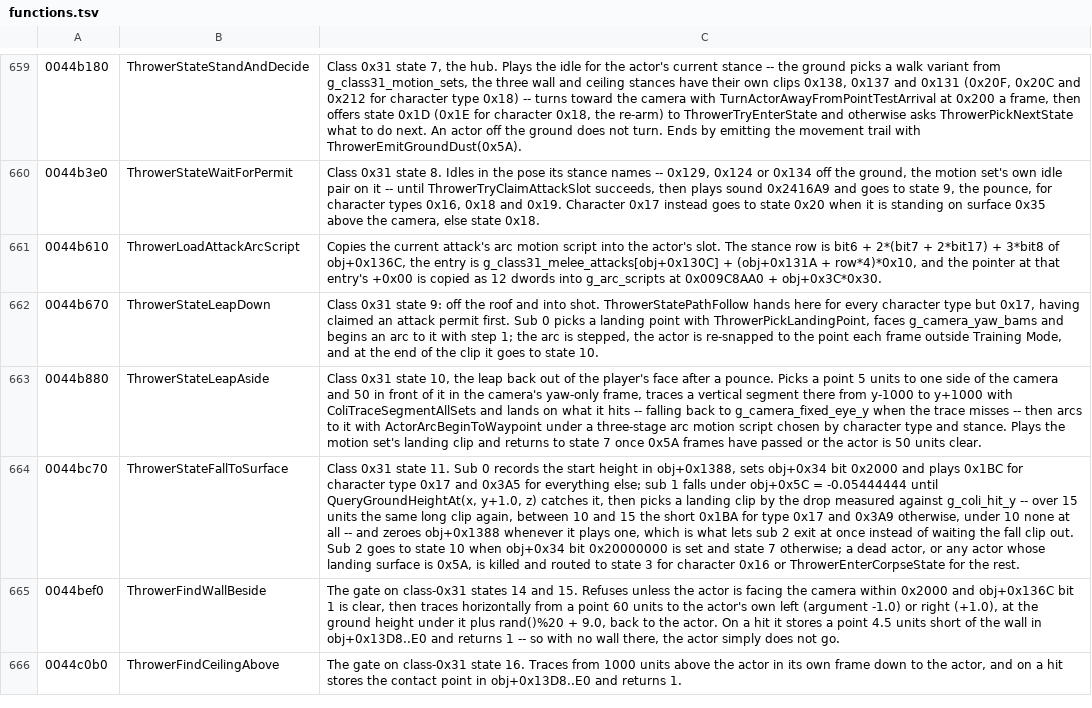
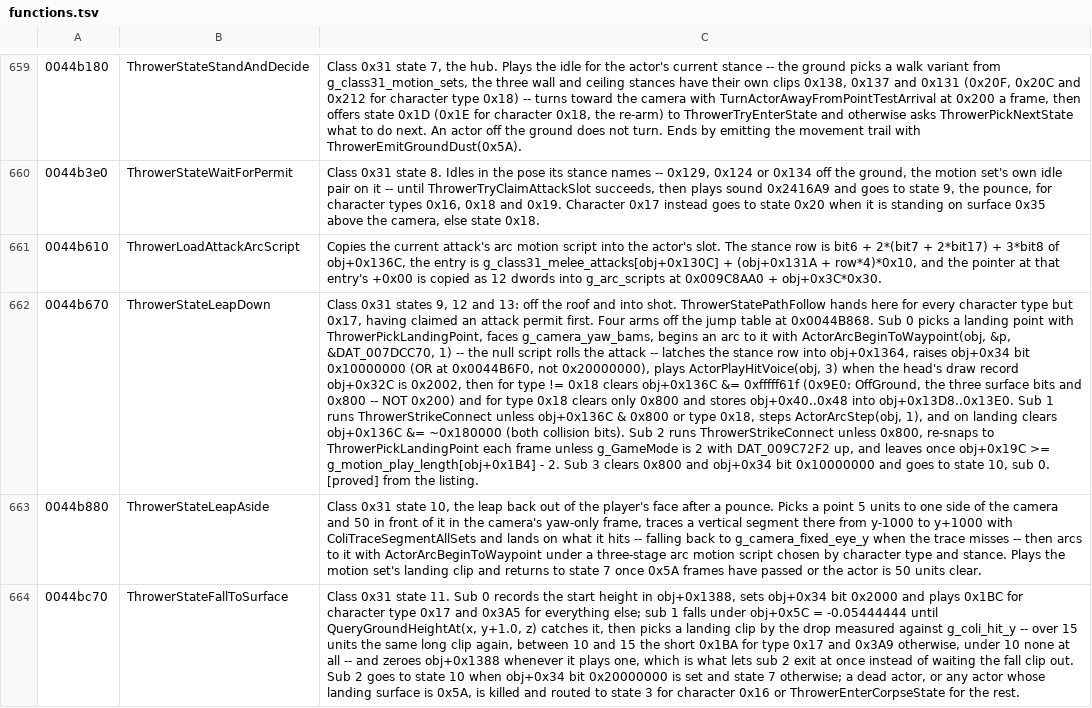
Before and after one commit to saul/hotd2-decomp, a TSV file: ghidra/annotations/functions.tsv, drawn as a sheet; only a part is shown, gaps mark what is left out; the shorter side is filled out with more unchanged rows; the diff covers the shown part only; the diff names each change by its address in the sheet, - before the commit and + after, or states it on an @@ line.

```diff
--- a/ghidra/annotations/functions.tsv
+++ b/ghidra/annotations/functions.tsv
-C662: Class 0x31 state 9: off the roof and into shot. ThrowerStatePathFollow hands here for every character type but 0x17, having claimed an attack permit first. Sub 0 picks a landing point with ThrowerPickLandingPoint, faces g_camera_yaw_bams and begins an arc to it with step 1; the arc is stepped, the actor is re-snapped to the point each frame outside Training Mode, and at the end of the clip it goes to state 10.
+C662: Class 0x31 states 9, 12 and 13: off the roof and into shot. ThrowerStatePathFollow hands here for every character type but 0x17, having claimed an attack permit first. Four arms off the jump table at 0x0044B868. Sub 0 picks a landing point with ThrowerPickLandingPoint, faces g_camera_yaw_bams, begins an arc to it with ActorArcBeginToWaypoint(obj, &p, &DAT_007DCC70, 1) -- the null script rolls the attack -- latches the stance row into obj+0x1364, raises obj+0x34 bit 0x10000000 (OR at 0x0044B6F0, not 0x20000000), plays ActorPlayHitVoice(obj, 3) when the head's draw record obj+0x32C is 0x2002, then for type != 0x18 clears obj+0x136C &= 0xfffff61f (0x9E0: OffGround, the three surface bits and 0x800 -- NOT 0x200) and for type 0x18 clears only 0x800 and stores obj+0x40..0x48 into obj+0x13D8..0x13E0. Sub 1 runs ThrowerStrikeConnect unless obj+0x136C & 0x800 or type 0x18, steps ActorArcStep(obj, 1), and on landing clears obj+0x136C &= ~0x180000 (both collision bits). Sub 2 runs ThrowerStrikeConnect unless 0x800, re-snaps to ThrowerPickLandingPoint each frame unless g_GameMode is 2 with DAT_009C72F2 up, and leaves once obj+0x19C >= g_motion_play_length[obj+0x1B4] - 2. Sub 3 clears 0x800 and obj+0x34 bit 0x10000000 and goes to state 10, sub 0. [proved] from the listing.
```
Also changed, not shown: 1 edited cell elsewhere in this file, 7 other files.
